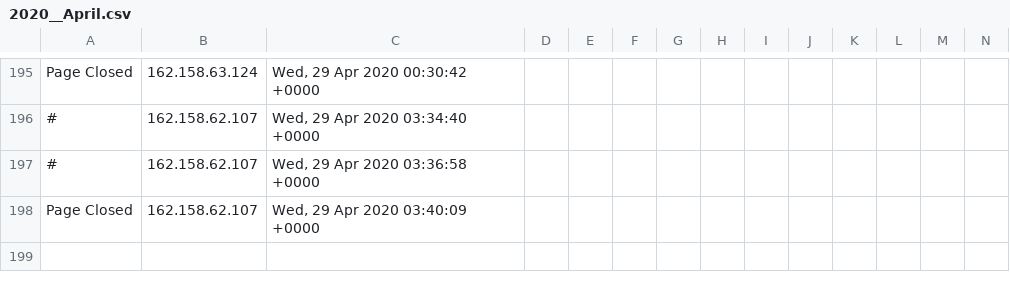
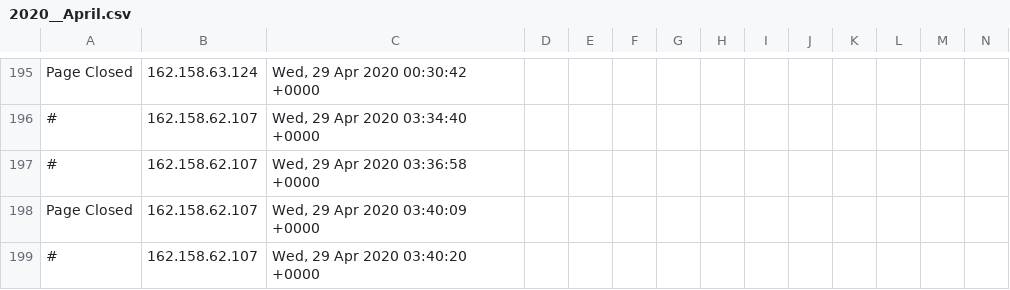
Before and after one commit to runacode/geteyelashskin1, a CSV file: logs/2020__April.csv, drawn as a sheet; only a part is shown, gaps mark what is left out; rows hold the shown columns only; the diff names each change by its address in the sheet, - before the commit and + after, or states it on an @@ line.

Commit message:
Site Editor Update

```diff
--- a/logs/2020__April.csv
+++ b/logs/2020__April.csv
+row 199: # | 162.158.62.107 | Wed, 29 Apr 2020 03:40:20 +0000
```
